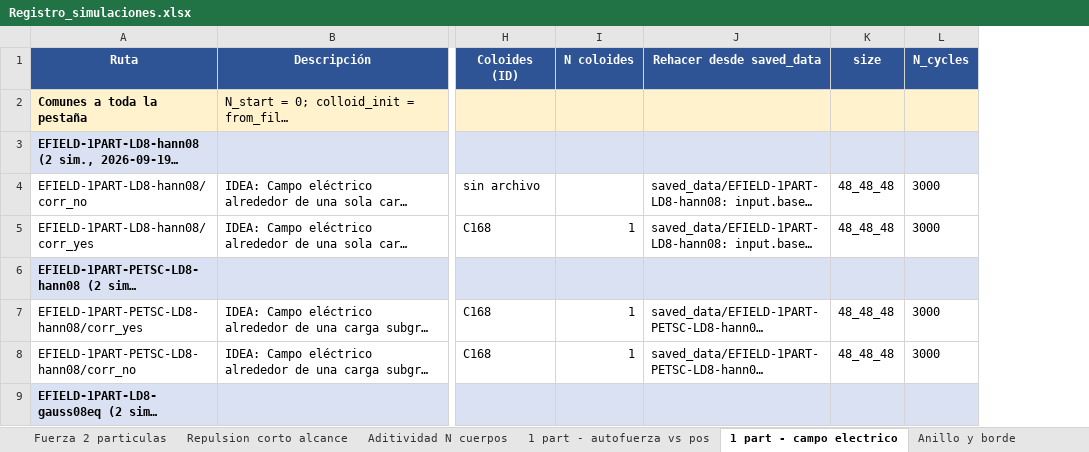
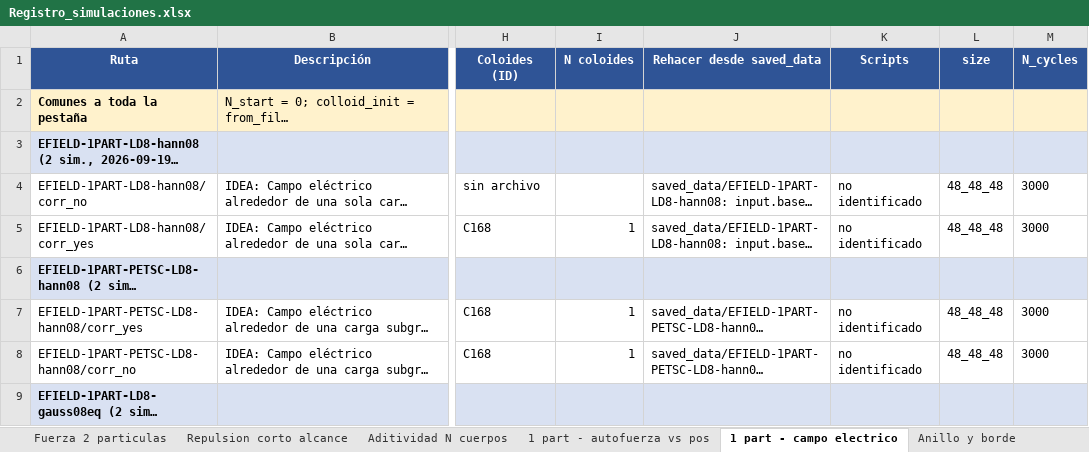
Before and after one commit to DanoLV/ludwig, an Excel workbook: microgel/Registro_simulaciones.xlsx, sheet 1 part - campo electrico, drawn as a sheet; only a part is shown, gaps mark what is left out; long unchanged cells end in …; values as stored, in another font and other column widths than the file's, no borders; the diff names each change by its address in the sheet, - before the commit and + after, or states it on an @@ line.

```diff
--- a/microgel/Registro_simulaciones.xlsx (sheet 1 part - campo electrico)
+++ b/microgel/Registro_simulaciones.xlsx (sheet 1 part - campo electrico)
+column K (Scripts), rows 4-8: no identificado | no identificado |  | no identificado | no identificado
```
Also changed, not shown: sheet Fuerza 2 particulas, sheet Ingo 1 part LB termico, sheet Varios, sheet Anillo y borde, sheet Aditividad N cuerpos, sheet Repulsion corto alcance, 5 more sheets, hidden cells, capacitor/Registro_simulaciones.xlsx, 51 other files.
